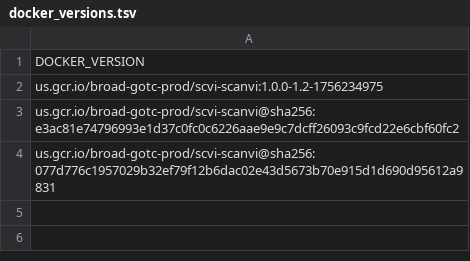
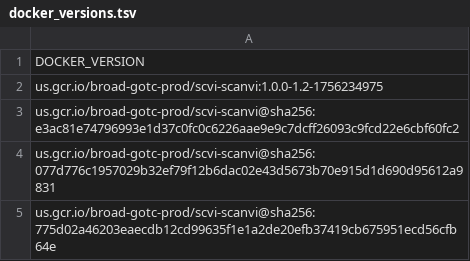
Before and after one commit to broadinstitute/warp-tools, a TSV file: 3rd-party-tools/scvi-scanvi/docker_versions.tsv, drawn as a sheet; the diff names each change by its address in the sheet, - before the commit and + after, or states it on an @@ line.

```diff
--- a/3rd-party-tools/scvi-scanvi/docker_versions.tsv
+++ b/3rd-party-tools/scvi-scanvi/docker_versions.tsv
+row 5: us.gcr.io/broad-gotc-prod/scvi-scanvi@sha256:775d02a46203eaecdb12cd99635f1e1a2de20efb37419cb675951ecd56cfb64e
```
Also changed, not shown: 1 other file.
